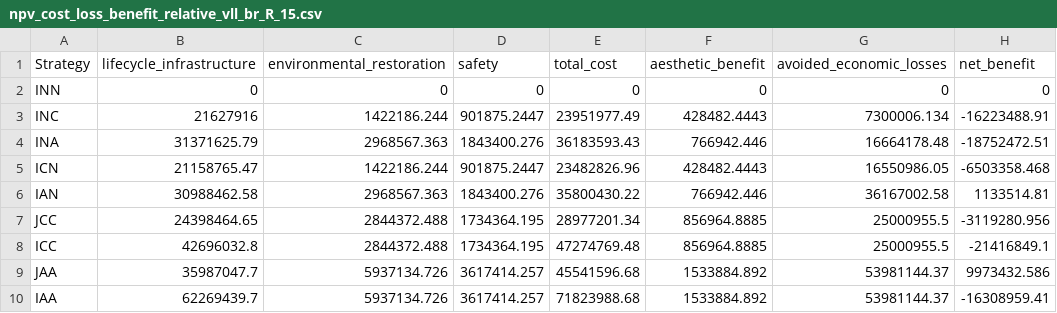
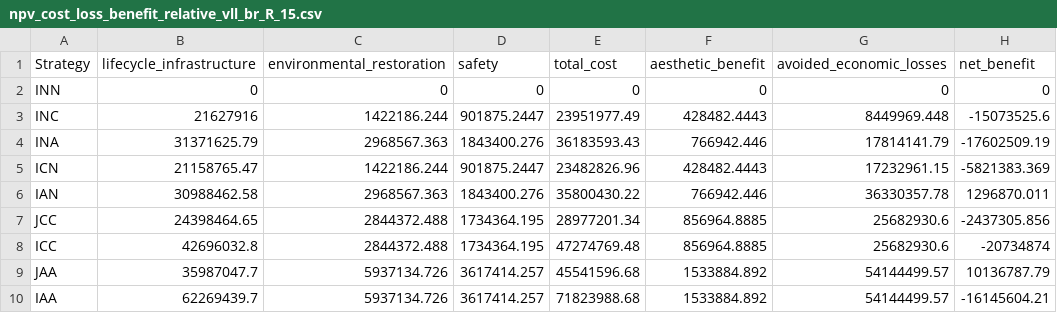
Before and after one commit to narslab/project-groundwork, a CSV file: results/outcomes/Sensitivity2/npv_cost_loss_benefit_relative_vll_br_R_15.csv, drawn as a sheet.

Commit message:
Sensitivity with VLL_B,R=5

```diff
--- a/results/outcomes/Sensitivity2/npv_cost_loss_benefit_relative_vll_br_R_15.csv
+++ b/results/outcomes/Sensitivity2/npv_cost_loss_benefit_relative_vll_br_R_15.csv
@@ -2,9 +2,9 @@ Strategy,lifecycle_infrastructure,environmental_restoration,safety,total_cost,ae
 INN,0,0,0,0,0,0,0
-INC,21627916,1422186.244,901875.2447,23951977.49,428482.4443,7300006.134,-16223488.91
-INA,31371625.79,2968567.363,1843400.276,36183593.43,766942.446,16664178.48,-18752472.51
-ICN,21158765.47,1422186.244,901875.2447,23482826.96,428482.4443,16550986.05,-6503358.468
-IAN,30988462.58,2968567.363,1843400.276,35800430.22,766942.446,36167002.58,1133514.81
-JCC,24398464.65,2844372.488,1734364.195,28977201.34,856964.8885,25000955.5,-3119280.956
-ICC,42696032.8,2844372.488,1734364.195,47274769.48,856964.8885,25000955.5,-21416849.1
-JAA,35987047.7,5937134.726,3617414.257,45541596.68,1533884.892,53981144.37,9973432.586
-IAA,62269439.7,5937134.726,3617414.257,71823988.68,1533884.892,53981144.37,-16308959.41
+INC,21627916,1422186.244,901875.2447,23951977.49,428482.4443,8449969.448,-15073525.6
+INA,31371625.79,2968567.363,1843400.276,36183593.43,766942.446,17814141.79,-17602509.19
+ICN,21158765.47,1422186.244,901875.2447,23482826.96,428482.4443,17232961.15,-5821383.369
+IAN,30988462.58,2968567.363,1843400.276,35800430.22,766942.446,36330357.78,1296870.011
+JCC,24398464.65,2844372.488,1734364.195,28977201.34,856964.8885,25682930.6,-2437305.856
+ICC,42696032.8,2844372.488,1734364.195,47274769.48,856964.8885,25682930.6,-20734874
+JAA,35987047.7,5937134.726,3617414.257,45541596.68,1533884.892,54144499.57,10136787.79
+IAA,62269439.7,5937134.726,3617414.257,71823988.68,1533884.892,54144499.57,-16145604.21
```
Also changed, not shown: results/outcomes/Sensitivity2/npv_cost_loss_benefit_vll_el_R_15.csv, 1 other file.
